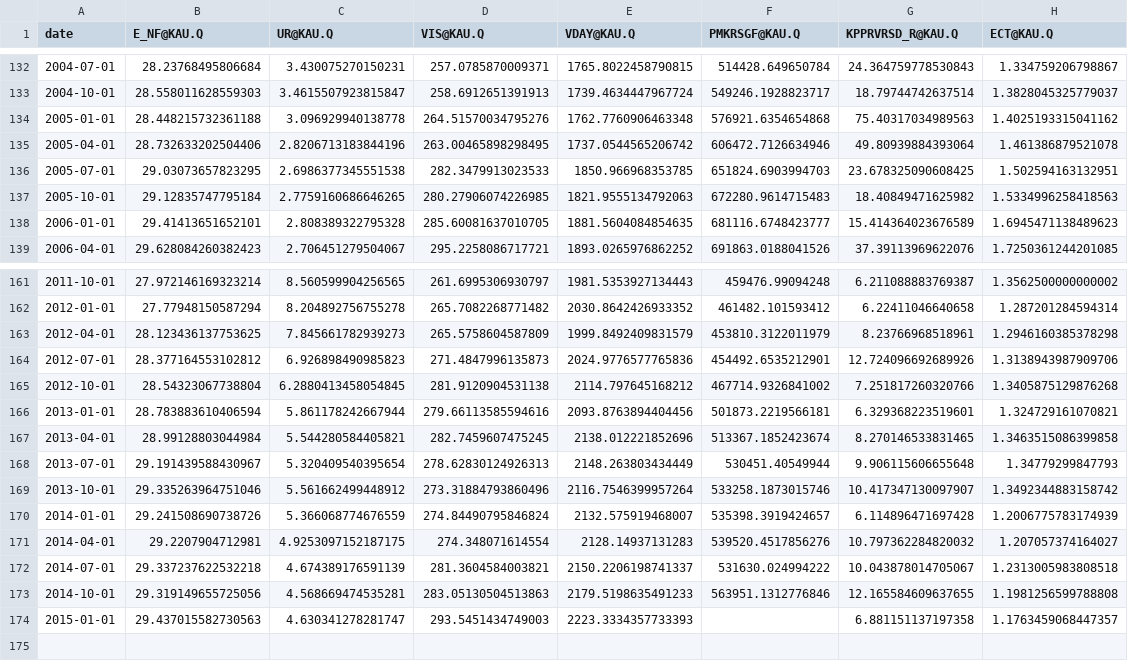
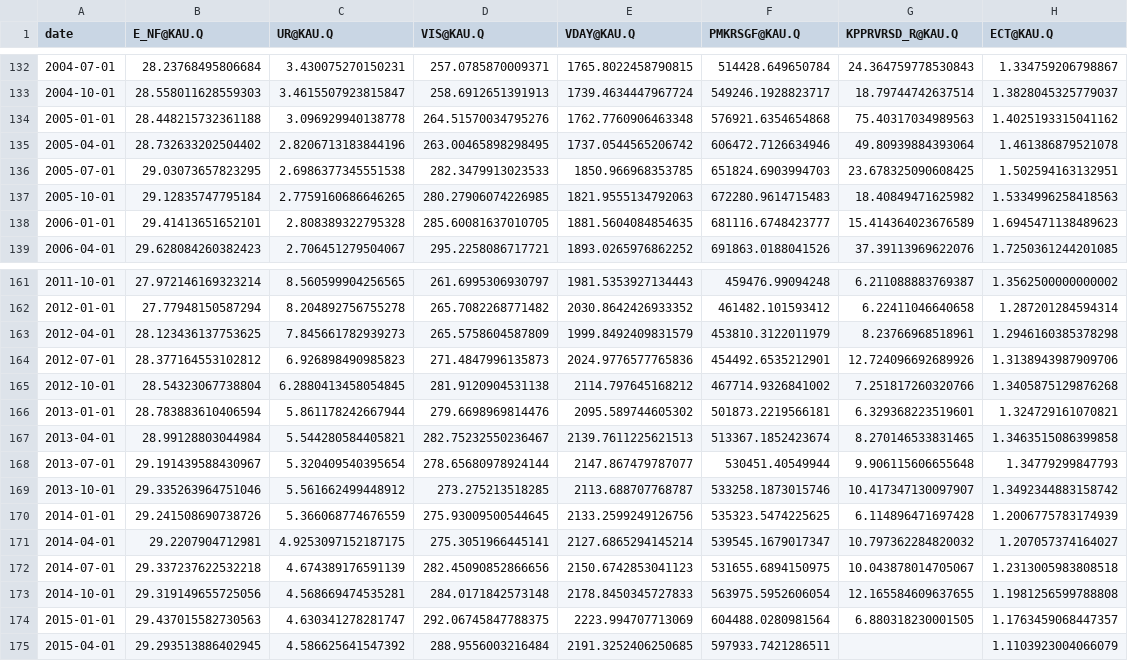
Before and after one commit to UHERO/kauai_june, a CSV file: data/major_q.csv, drawn as a sheet; only a part is shown, gaps mark what is left out.

```diff
--- a/data/major_q.csv
+++ b/data/major_q.csv
@@ -134,3 +134,3 @@ date,E_NF@KAU.Q,UR@KAU.Q,VIS@KAU.Q,VDAY@KAU.Q,PMKRSGF@KAU.Q,KPPRVRSD_R@KAU.Q,ECT
 2005-01-01,28.448215732361188,3.096929940138778,264.51570034795276,1762.7760906463348,576921.6354654868,75.40317034989563,1.4025193315041162
-2005-04-01,28.732633202504406,2.8206713183844196,263.00465898298495,1737.0544565206742,606472.7126634946,49.80939884393064,1.461386879521078
+2005-04-01,28.732633202504402,2.8206713183844196,263.00465898298495,1737.0544565206742,606472.7126634946,49.80939884393064,1.461386879521078
 2005-07-01,29.03073657823295,2.6986377345551538,282.3479913023533,1850.966968353785,651824.6903994703,23.678325090608425,1.502594163132951
@@ -165,10 +165,11 @@ date,E_NF@KAU.Q,UR@KAU.Q,VIS@KAU.Q,VDAY@KAU.Q,PMKRSGF@KAU.Q,KPPRVRSD_R@KAU.Q,ECT
 2012-10-01,28.54323067738804,6.2880413458054845,281.9120904531138,2114.797645168212,467714.9326841002,7.251817260320766,1.3405875129876268
-2013-01-01,28.783883610406594,5.861178242667944,279.66113585594616,2093.8763894404456,501873.2219566181,6.329368223519601,1.324729161070821
-2013-04-01,28.99128803044984,5.544280584405821,282.7459607475245,2138.012221852696,513367.1852423674,8.270146533831465,1.3463515086399858
-2013-07-01,29.191439588430967,5.320409540395654,278.62830124926313,2148.263803434449,530451.40549944,9.906115606655648,1.34779299847793
-2013-10-01,29.335263964751046,5.561662499448912,273.31884793860496,2116.7546399957264,533258.1873015746,10.417347130097907,1.3492344883158742
-2014-01-01,29.241508690738726,5.366068774676559,274.84490795846824,2132.575919468007,535398.3919424657,6.114896471697428,1.2006775783174939
-2014-04-01,29.2207904712981,4.9253097152187175,274.348071614554,2128.14937131283,539520.4517856276,10.797362284820032,1.207057374164027
-2014-07-01,29.337237622532218,4.674389176591139,281.3604584003821,2150.2206198741337,531630.024994222,10.043878014705067,1.2313005983808518
-2014-10-01,29.319149655725056,4.568669474535281,283.05130504513863,2179.5198635491233,563951.1312776846,12.165584609637655,1.1981256599788808
-2015-01-01,29.437015582730563,4.630341278281747,293.5451434749003,2223.3334357733393,,6.881151137197358,1.1763459068447357
+2013-01-01,28.783883610406594,5.861178242667944,279.6698969814476,2095.589744605302,501873.2219566181,6.329368223519601,1.324729161070821
+2013-04-01,28.99128803044984,5.544280584405821,282.75232550236467,2139.7611225621513,513367.1852423674,8.270146533831465,1.3463515086399858
+2013-07-01,29.191439588430967,5.320409540395654,278.65680978924144,2147.867479787077,530451.40549944,9.906115606655648,1.34779299847793
+2013-10-01,29.335263964751046,5.561662499448912,273.275213518285,2113.688707768787,533258.1873015746,10.417347130097907,1.3492344883158742
+2014-01-01,29.241508690738726,5.366068774676559,275.93009500544645,2133.2599249126756,535323.5474225625,6.114896471697428,1.2006775783174939
+2014-04-01,29.2207904712981,4.9253097152187175,275.3051966445141,2127.6865294145214,539545.1679017347,10.797362284820032,1.207057374164027
+2014-07-01,29.337237622532218,4.674389176591139,282.45090852866656,2150.6742853041123,531655.6894150975,10.043878014705067,1.2313005983808518
+2014-10-01,29.319149655725056,4.568669474535281,284.0171842573148,2178.8450345727833,563975.5952606054,12.165584609637655,1.1981256599788808
+2015-01-01,29.437015582730563,4.630341278281747,292.06745847788375,2223.994707713069,604488.0280981564,6.880318230001505,1.1763459068447357
+2015-04-01,29.293513886402945,4.586625641547392,288.9556003216484,2191.3252406250685,597933.7421286511,,1.1103923004066079
```
Also changed, not shown: data/const_q.csv, data/jobs_q.csv, 8 other files.
